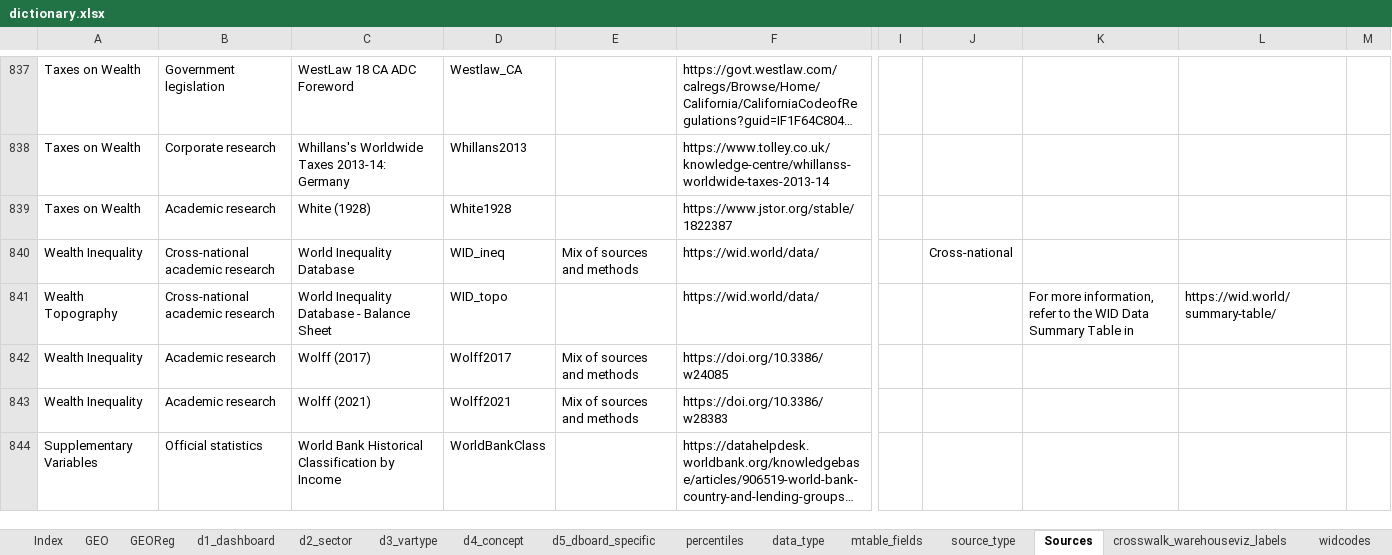
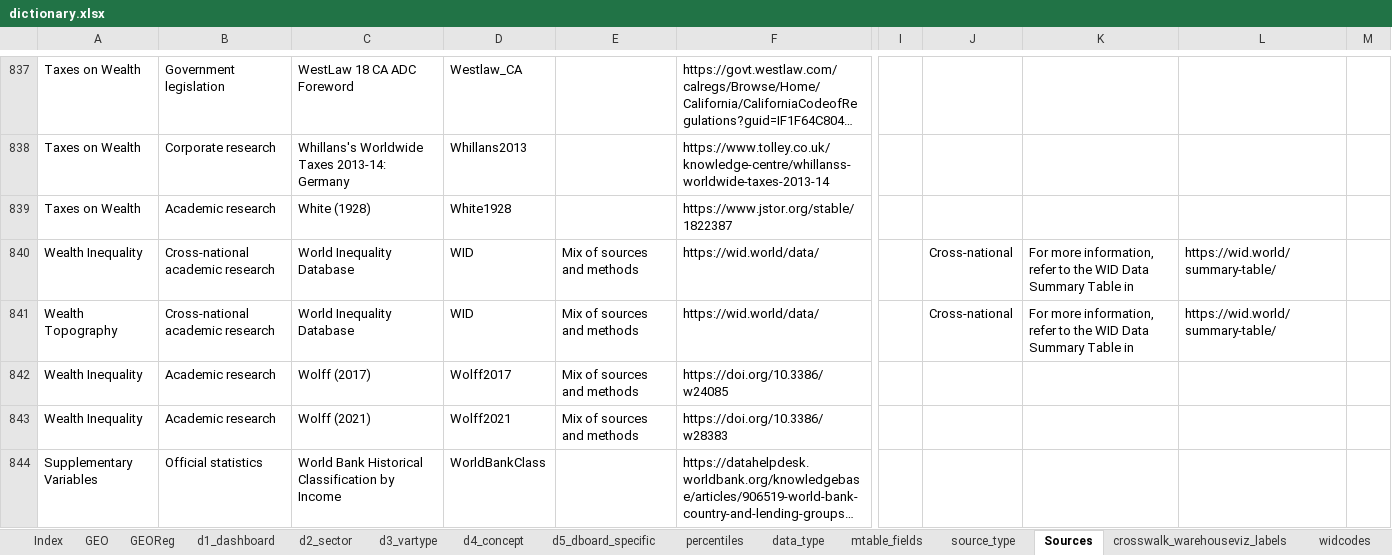
Before and after one commit to gcwealthproject/warehouse, an Excel workbook: handmade_tables/dictionary.xlsx, sheet Sources, drawn as a sheet; only a part is shown, gaps mark what is left out; long unchanged cells end in …; values as stored, in another font and other column widths than the file's, no borders; the diff covers the shown part only; the diff names each change by its address in the sheet, - before the commit and + after, or states it on an @@ line.

Commit message:
Regenerate source dictionary from canonical registry
Refresh the Sources sheet and generate the 10 SourceAliases rows using
build_sources_artifacts.py. Preserve other workbook sheets and the
existing digital library export. Source registry validation passes.

```diff
--- a/handmade_tables/dictionary.xlsx (sheet Sources)
+++ b/handmade_tables/dictionary.xlsx (sheet Sources)
-D840: WID_ineq
+D840: WID
-K840: (empty)
+K840: For more information, refer to the WID Data Summary Table in
-L840: (empty)
+L840: https://wid.world/summary-table/
-C841: World Inequality Database - Balance Sheet
+C841: World Inequality Database
-D841: WID_topo
+D841: WID
-E841: (empty)
+E841: Mix of sources and methods
-J841: (empty)
+J841: Cross-national
```
Also changed, not shown: 4 added rows, 4 removed rows and 9 edited cells elsewhere in this sheet, other sheet tabs.
